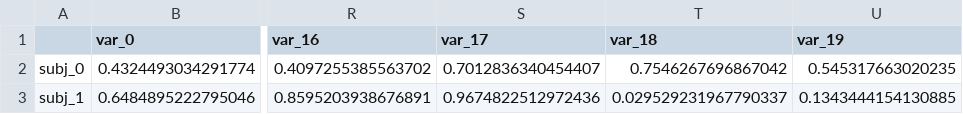
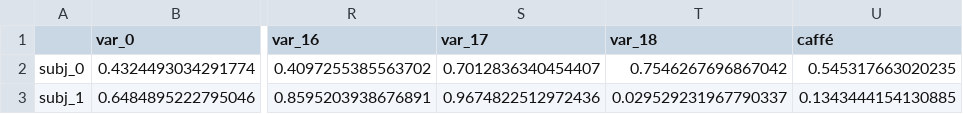
Before and after one commit to diego0020/correlation_viewer, a CSV file: test_data.csv, drawn as a sheet; only a part is shown, gaps mark what is left out; the diff names each change by its address in the sheet, - before the commit and + after, or states it on an @@ line.

```diff
--- a/test_data.csv
+++ b/test_data.csv
-U1: var_19
+U1: caffé
```
Also changed, not shown: 1 other file.
